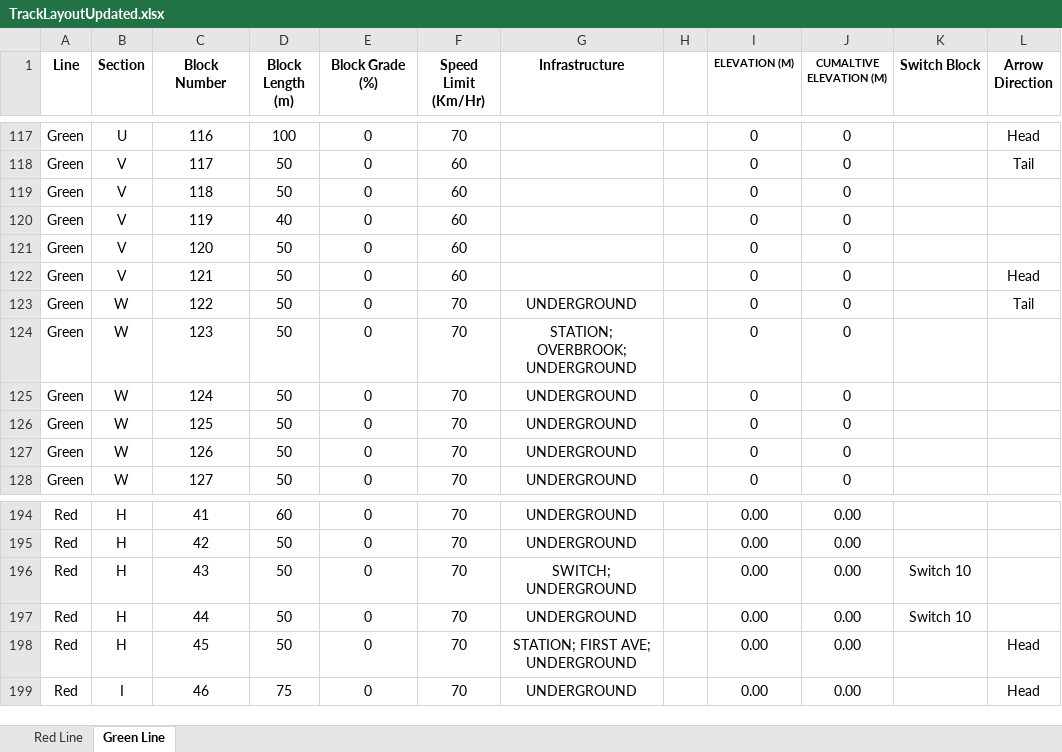
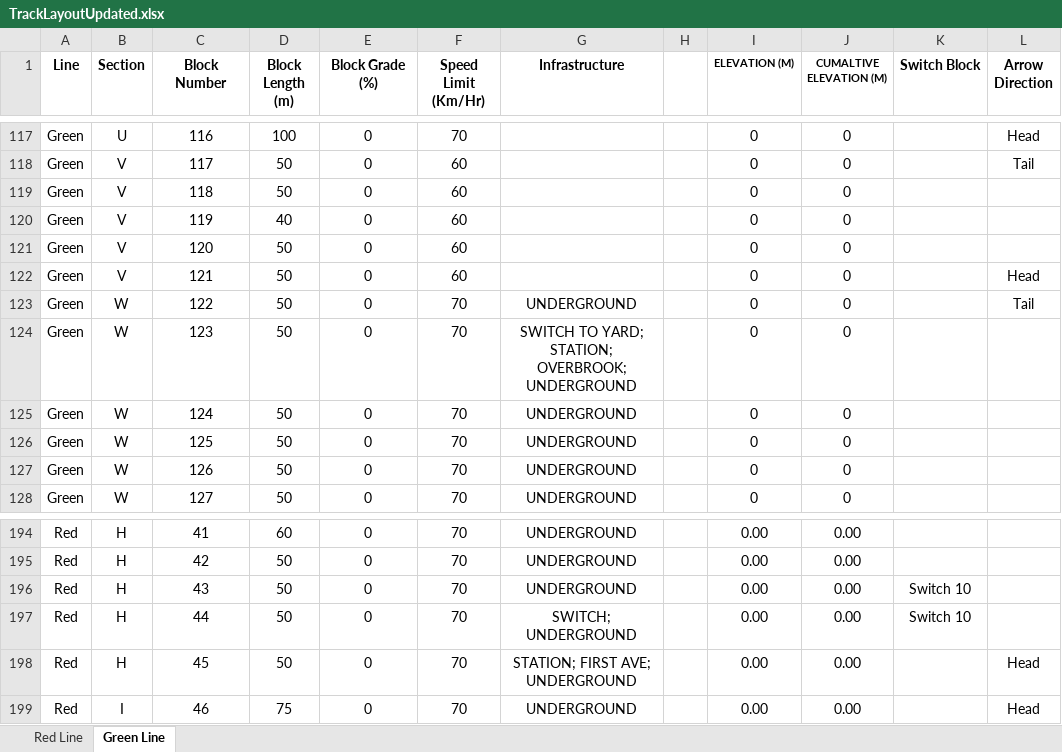
Before and after one commit to CodeMasterMike/TrainProject, an Excel workbook: TrainProject/Excel Files/TrackLayoutUpdated.xlsx, sheet Green Line, drawn as a sheet; only a part is shown, gaps mark what is left out; values as stored, in another font and other column widths than the file's, no borders; the diff covers the shown part only; the diff names each change by its address in the sheet, - before the commit and + after, or states it on an @@ line.

Commit message:
Change plc code and add switch bounds

```diff
--- a/TrainProject/Excel Files/TrackLayoutUpdated.xlsx (sheet Green Line)
+++ b/TrainProject/Excel Files/TrackLayoutUpdated.xlsx (sheet Green Line)
-G124 (Infrastructure): STATION; OVERBROOK; UNDERGROUND
+G124 (Infrastructure): SWITCH TO YARD; STATION; OVERBROOK; UNDERGROUND
-G196 (Infrastructure): SWITCH; UNDERGROUND
+G196 (Infrastructure): UNDERGROUND
-G197 (Infrastructure): UNDERGROUND
+G197 (Infrastructure): SWITCH; UNDERGROUND
```
Also changed, not shown: 10 edited cells elsewhere in this sheet, 5 other files.
